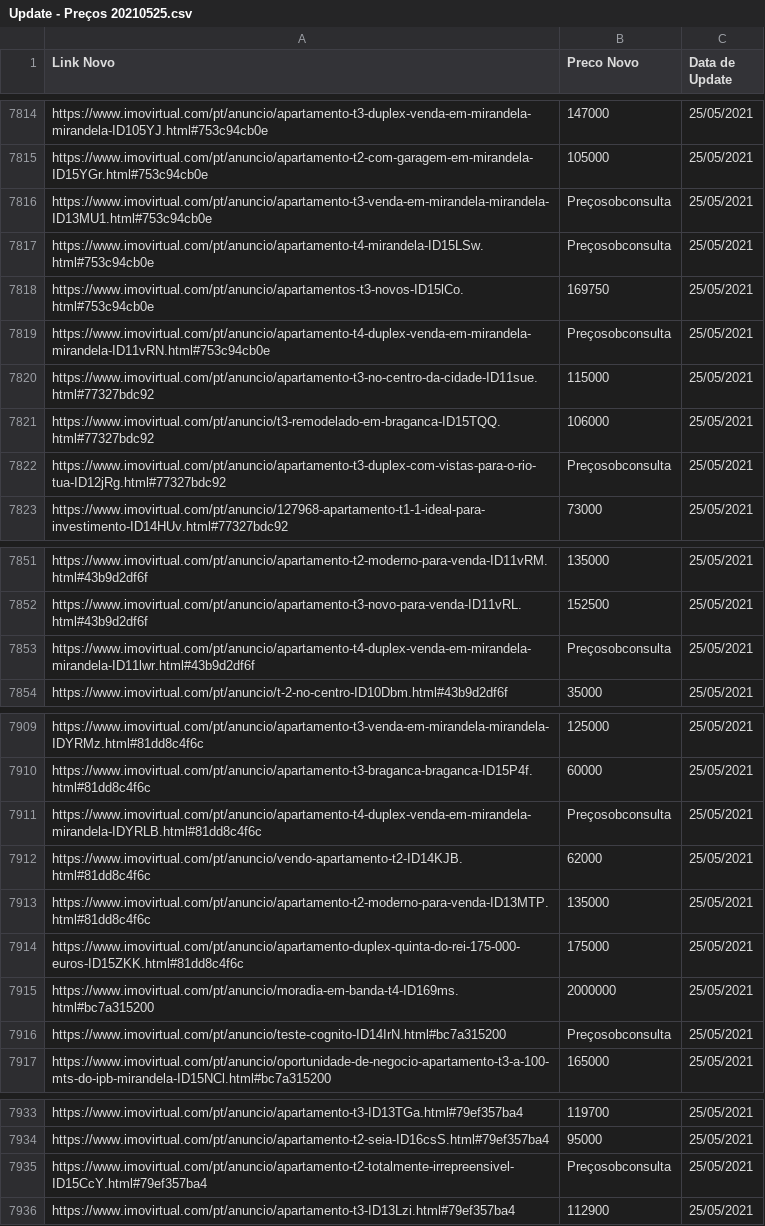
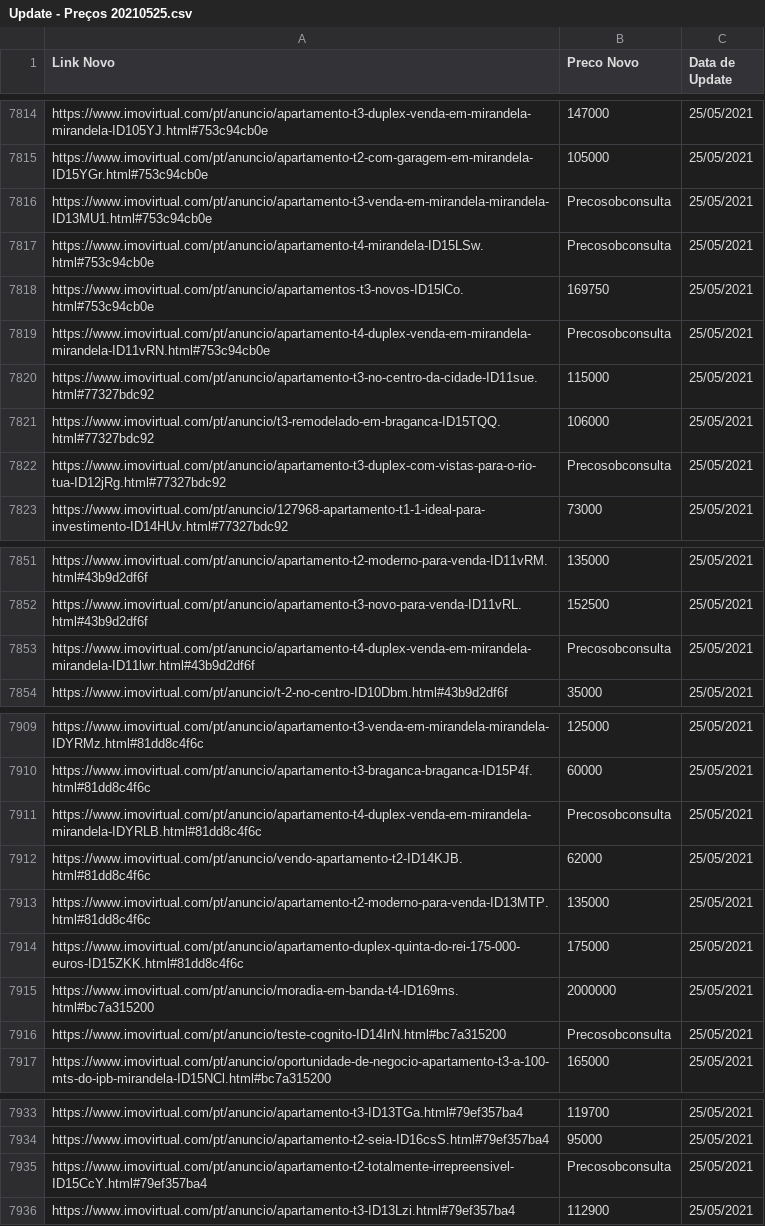
Before and after one commit to miguellamas2/DSP_T01_G09, a CSV file: Update - Preços 20210525.csv, drawn as a sheet; only a part is shown, gaps mark what is left out; the diff covers the shown part only; the diff names each change by its address in the sheet, - before the commit and + after, or states it on an @@ line.

```diff
--- a/Update - Preços 20210525.csv
+++ b/Update - Preços 20210525.csv
-B7816:B7817 (Preco Novo): Preçosobconsulta
+B7816:B7817 (Preco Novo): Precosobconsulta
-B7819 (Preco Novo): Preçosobconsulta
+B7819 (Preco Novo): Precosobconsulta
-B7822 (Preco Novo): Preçosobconsulta
+B7822 (Preco Novo): Precosobconsulta
-B7853 (Preco Novo): Preçosobconsulta
+B7853 (Preco Novo): Precosobconsulta
-B7911 (Preco Novo): Preçosobconsulta
+B7911 (Preco Novo): Precosobconsulta
-B7916 (Preco Novo): Preçosobconsulta
+B7916 (Preco Novo): Precosobconsulta
-B7935 (Preco Novo): Preçosobconsulta
+B7935 (Preco Novo): Precosobconsulta
```
Also changed, not shown: 2 edited cells elsewhere in this file, Update - Preços 20210528.csv, Update - Preços 20210531.csv, 3 other files.
